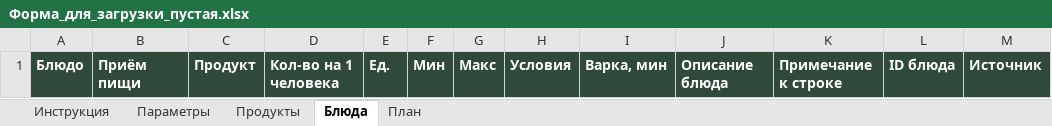
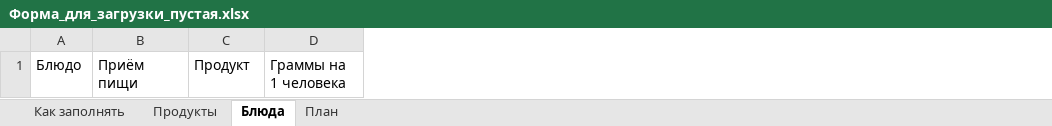
Before and after one commit to TimurNazmutdinov/raskladka, an Excel workbook: Шаблон раскладки/Форма_для_загрузки_пустая.xlsx, sheet Блюда, drawn as a sheet; values as stored, in another font and other column widths than the file's, no borders; removed rows and columns are numbered as before the commit, all else as after; the diff names each change by its address in the sheet, - before the commit and + after, or states it on an @@ line.

```diff
--- a/Шаблон раскладки/Форма_для_загрузки_пустая.xlsx (sheet Блюда)
+++ b/Шаблон раскладки/Форма_для_загрузки_пустая.xlsx (sheet Блюда)
-sheet tab: Инструкция
+sheet tab: Как заполнять
-sheet tab: Параметры
-column D, row 1: Кол-во на 1 человека
-column E, row 1: Ед.
-column F, row 1: Мин
-column G, row 1: Макс
-column H, row 1: Условия
-column I, row 1: Варка, мин
-column J, row 1: Описание блюда
-column K, row 1: Примечание к строке
-column L, row 1: ID блюда
-column M, row 1: Источник
+column D, row 1: Граммы на 1 человека
@@ A1:C1 fill: #2F4A3A → none, bold: on → off, text colour: #FFFFFF → black @@
```
Also changed, not shown: sheet Как заполнять, sheet Продукты, sheet План, 13 other files.
